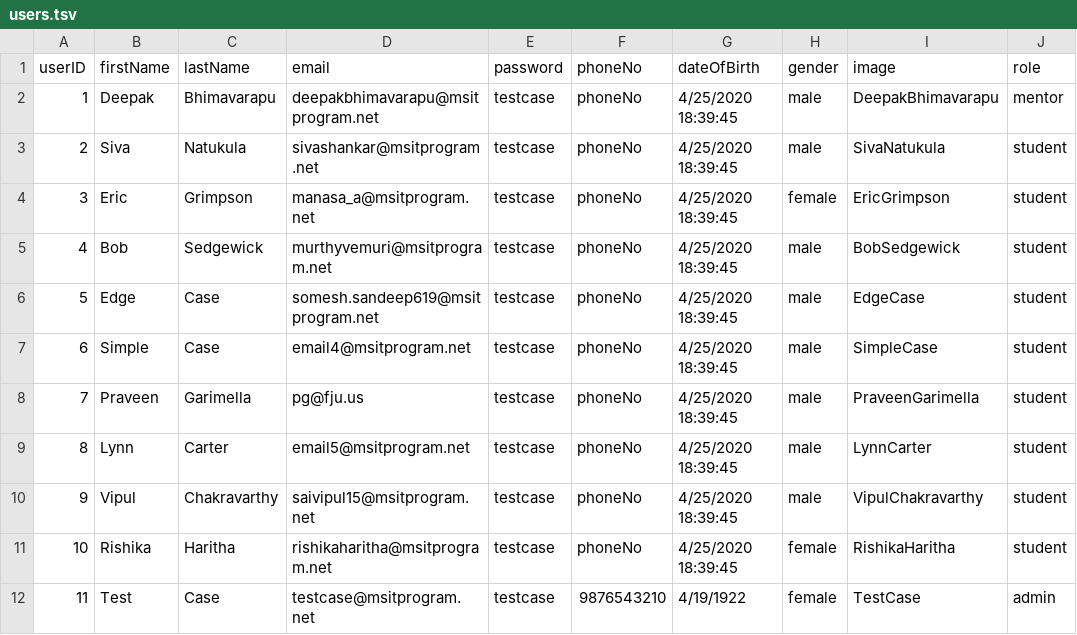
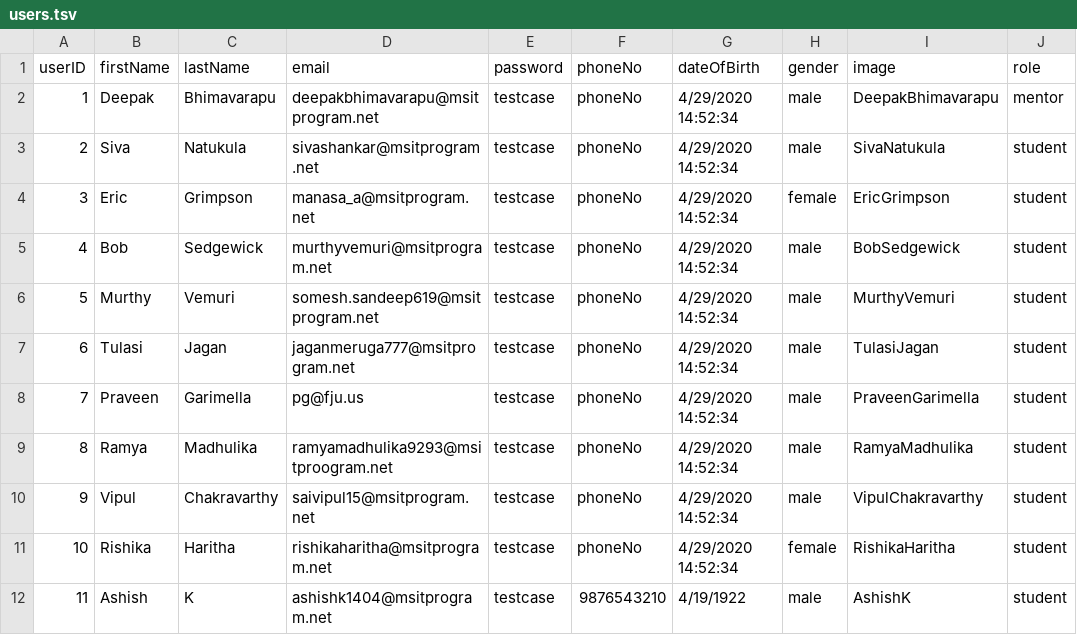
Before and after one commit to Sravan-m/API-LMS, a TSV file: server/db-seeding/csv/users.tsv, drawn as a sheet.

```diff
--- a/server/db-seeding/csv/users.tsv
+++ b/server/db-seeding/csv/users.tsv
@@ -1,12 +1,12 @@
 userID	firstName	lastName	email	password	phoneNo	dateOfBirth	gender	image	role
-1	Deepak	Bhimavarapu	deepakbhimavarapu@msitprogram.net	testcase	phoneNo	4/25/2020 18:39:45	male	DeepakBhimavarapu	mentor
-2	Siva	Natukula	sivashankar@msitprogram.net	testcase	phoneNo	4/25/2020 18:39:45	male	SivaNatukula	student
-3	Eric	Grimpson	manasa_a@msitprogram.net	testcase	phoneNo	4/25/2020 18:39:45	female	EricGrimpson	student
-4	Bob	Sedgewick	murthyvemuri@msitprogram.net	testcase	phoneNo	4/25/2020 18:39:45	male	BobSedgewick	student
-5	Edge	Case	somesh.sandeep619@msitprogram.net	testcase	phoneNo	4/25/2020 18:39:45	male	EdgeCase	student
-6	Simple	Case	email4@msitprogram.net	testcase	phoneNo	4/25/2020 18:39:45	male	SimpleCase	student
-7	Praveen	Garimella	pg@fju.us	testcase	phoneNo	4/25/2020 18:39:45	male	PraveenGarimella	student
-8	Lynn	Carter	email5@msitprogram.net	testcase	phoneNo	4/25/2020 18:39:45	male	LynnCarter	student
-9	Vipul	Chakravarthy	saivipul15@msitprogram.net 	testcase	phoneNo	4/25/2020 18:39:45	male	VipulChakravarthy	student
-10	Rishika	Haritha	rishikaharitha@msitprogram.net 	testcase	phoneNo	4/25/2020 18:39:45	female	RishikaHaritha	student
-11	Test	Case	testcase@msitprogram.net	testcase	9876543210	4/19/1922	female	TestCase	admin
+1	Deepak	Bhimavarapu	deepakbhimavarapu@msitprogram.net	testcase	phoneNo	4/29/2020 14:52:34	male	DeepakBhimavarapu	mentor
+2	Siva	Natukula	sivashankar@msitprogram.net	testcase	phoneNo	4/29/2020 14:52:34	male	SivaNatukula	student
+3	Eric	Grimpson	manasa_a@msitprogram.net	testcase	phoneNo	4/29/2020 14:52:34	female	EricGrimpson	student
+4	Bob	Sedgewick	murthyvemuri@msitprogram.net	testcase	phoneNo	4/29/2020 14:52:34	male	BobSedgewick	student
+5	Murthy	Vemuri	somesh.sandeep619@msitprogram.net	testcase	phoneNo	4/29/2020 14:52:34	male	MurthyVemuri	student
+6	Tulasi	Jagan	jaganmeruga777@msitprogram.net	testcase	phoneNo	4/29/2020 14:52:34	male	TulasiJagan	student
+7	Praveen	Garimella	pg@fju.us	testcase	phoneNo	4/29/2020 14:52:34	male	PraveenGarimella	student
+8	Ramya	Madhulika	ramyamadhulika9293@msitproogram.net	testcase	phoneNo	4/29/2020 14:52:34	male	RamyaMadhulika	student
+9	Vipul	Chakravarthy	saivipul15@msitprogram.net 	testcase	phoneNo	4/29/2020 14:52:34	male	VipulChakravarthy	student
+10	Rishika	Haritha	rishikaharitha@msitprogram.net 	testcase	phoneNo	4/29/2020 14:52:34	female	RishikaHaritha	student
+11	Ashish	K	ashishk1404@msitprogram.net	testcase	9876543210	4/19/1922	male	AshishK	student
```
Also changed, not shown: 1 other file.
